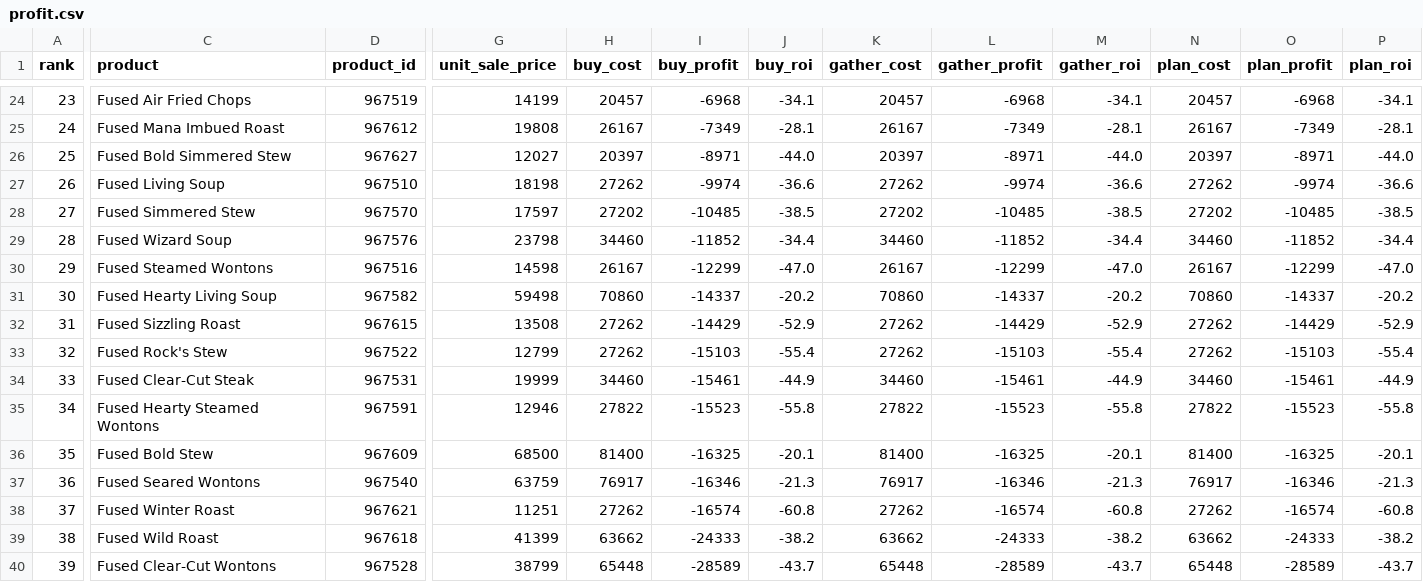
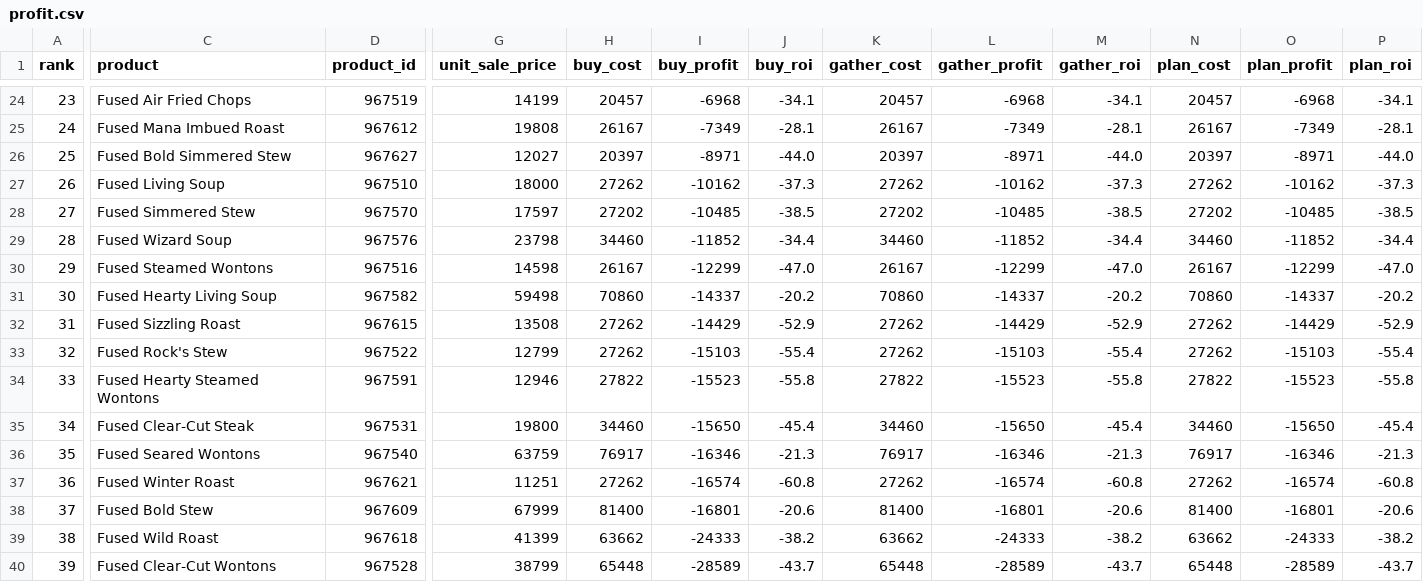
Before and after one commit to pbozic/coa-db, a CSV file: output/market/profit.csv, drawn as a sheet; only a part is shown, gaps mark what is left out; removed rows and columns are numbered as before the commit, all else as after; rows hold the shown columns only; the diff covers the shown part only; the diff names each change by its address in the sheet, - before the commit and + after, or states it on an @@ line.

```diff
--- a/output/market/profit.csv
+++ b/output/market/profit.csv
-G27 (unit_sale_price): 18198
+G27 (unit_sale_price): 18000
-I27 (buy_profit): -9974
+I27 (buy_profit): -10162
-J27 (buy_roi): -36.6
+J27 (buy_roi): -37.3
-L27 (gather_profit): -9974
+L27 (gather_profit): -10162
-M27 (gather_roi): -36.6
+M27 (gather_roi): -37.3
-O27 (plan_profit): -9974
+O27 (plan_profit): -10162
-P27 (plan_roi): -36.6
+P27 (plan_roi): -37.3
-C34 (product): Fused Clear-Cut Steak
+C34 (product): Fused Hearty Steamed Wontons
-D34 (product_id): 967531
+D34 (product_id): 967591
-G34 (unit_sale_price): 19999
+G34 (unit_sale_price): 12946
-H34 (buy_cost): 34460
+H34 (buy_cost): 27822
-I34 (buy_profit): -15461
+I34 (buy_profit): -15523
-J34 (buy_roi): -44.9
+J34 (buy_roi): -55.8
-K34 (gather_cost): 34460
+K34 (gather_cost): 27822
-L34 (gather_profit): -15461
+L34 (gather_profit): -15523
-M34 (gather_roi): -44.9
+M34 (gather_roi): -55.8
-N34 (plan_cost): 34460
+N34 (plan_cost): 27822
-O34 (plan_profit): -15461
+O34 (plan_profit): -15523
-P34 (plan_roi): -44.9
+P34 (plan_roi): -55.8
-C35 (product): Fused Hearty Steamed Wontons
+C35 (product): Fused Clear-Cut Steak
-D35 (product_id): 967591
+D35 (product_id): 967531
-G35 (unit_sale_price): 12946
+G35 (unit_sale_price): 19800
-H35 (buy_cost): 27822
+H35 (buy_cost): 34460
-I35 (buy_profit): -15523
+I35 (buy_profit): -15650
-J35 (buy_roi): -55.8
+J35 (buy_roi): -45.4
-K35 (gather_cost): 27822
+K35 (gather_cost): 34460
-L35 (gather_profit): -15523
+L35 (gather_profit): -15650
-M35 (gather_roi): -55.8
+M35 (gather_roi): -45.4
-N35 (plan_cost): 27822
+N35 (plan_cost): 34460
-O35 (plan_profit): -15523
+O35 (plan_profit): -15650
-P35 (plan_roi): -55.8
+P35 (plan_roi): -45.4
-row 36: 35 | Fused Bold Stew | 967609 | 68500 | 81400 | -16325 | -20.1 | 81400 | -16325 | -20.1 | 81400 | -16325 | -20.1
-A36 (rank): 36
+A36 (rank): 35
-A37 (rank): 37
+A37 (rank): 36
+row 38: 37 | Fused Bold Stew | 967609 | 67999 | 81400 | -16801 | -20.6 | 81400 | -16801 | -20.6 | 81400 | -16801 | -20.6
```
Also changed, not shown: 90 edited cells elsewhere in this file, 8 other files.
